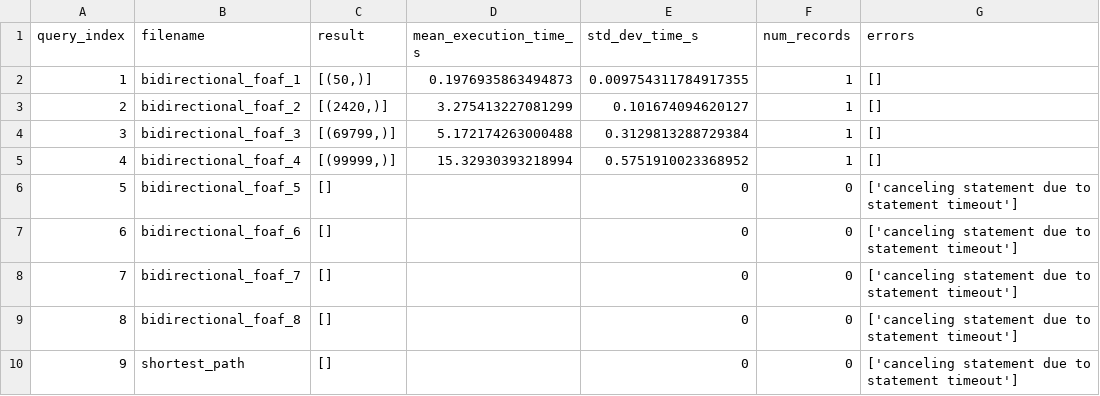
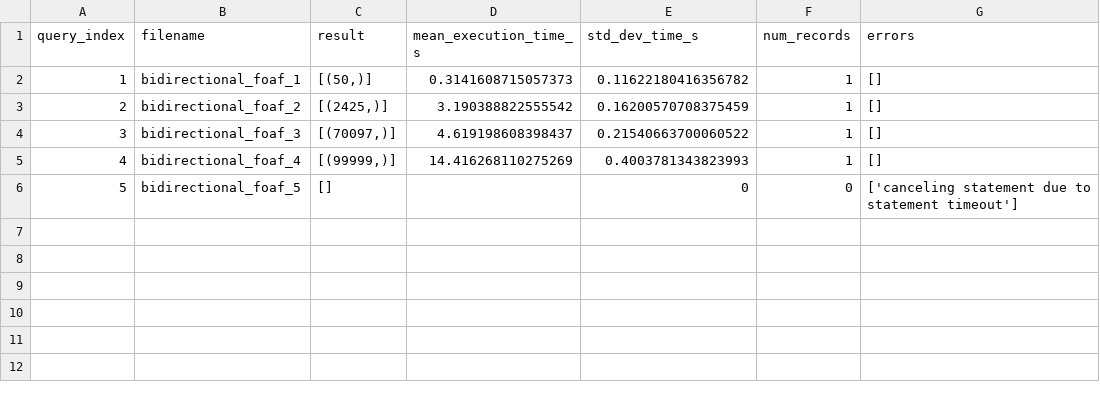
Before and after one commit to nussbaumer-dominik/bachelor_project, a CSV file: benchmark/postgres_results/postgres_100K-50reg_summary.csv, drawn as a sheet.

Commit message:
benchmarked foaf and shortest path for postgres for SF 0.1, 0.3 and 1

```diff
--- a/benchmark/postgres_results/postgres_100K-50reg_summary.csv
+++ b/benchmark/postgres_results/postgres_100K-50reg_summary.csv
@@ -1,10 +1,6 @@
 query_index,filename,result,mean_execution_time_s,std_dev_time_s,num_records,errors
-1,bidirectional_foaf_1,"[(50,)]",0.1976935863494873,0.009754311784917355,1,[]
-2,bidirectional_foaf_2,"[(2420,)]",3.275413227081299,0.101674094620127,1,[]
-3,bidirectional_foaf_3,"[(69799,)]",5.172174263000488,0.3129813288729384,1,[]
-4,bidirectional_foaf_4,"[(99999,)]",15.32930393218994,0.5751910023368952,1,[]
+1,bidirectional_foaf_1,"[(50,)]",0.3141608715057373,0.11622180416356782,1,[]
+2,bidirectional_foaf_2,"[(2425,)]",3.190388822555542,0.16200570708375459,1,[]
+3,bidirectional_foaf_3,"[(70097,)]",4.619198608398437,0.21540663700060522,1,[]
+4,bidirectional_foaf_4,"[(99999,)]",14.416268110275269,0.4003781343823993,1,[]
 5,bidirectional_foaf_5,[],,0,0,['canceling statement due to statement timeout']
-6,bidirectional_foaf_6,[],,0,0,['canceling statement due to statement timeout']
-7,bidirectional_foaf_7,[],,0,0,['canceling statement due to statement timeout']
-8,bidirectional_foaf_8,[],,0,0,['canceling statement due to statement timeout']
-9,shortest_path,[],,0,0,['canceling statement due to statement timeout']
```
Also changed, not shown: benchmark/postgres_results/postgres_1M-10reg_summary.csv, benchmark/postgres_results/postgres_1M-20reg_summary.csv, 18 other files.
